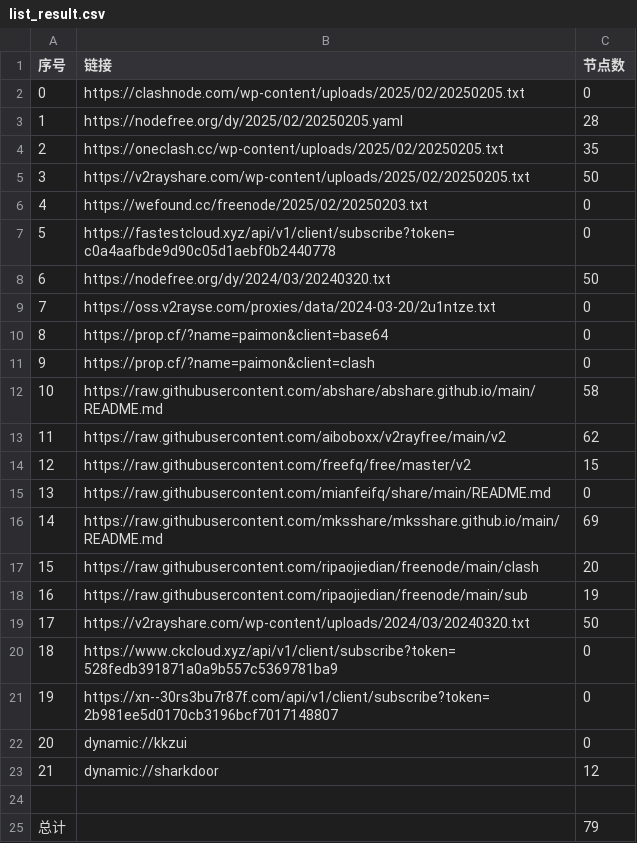
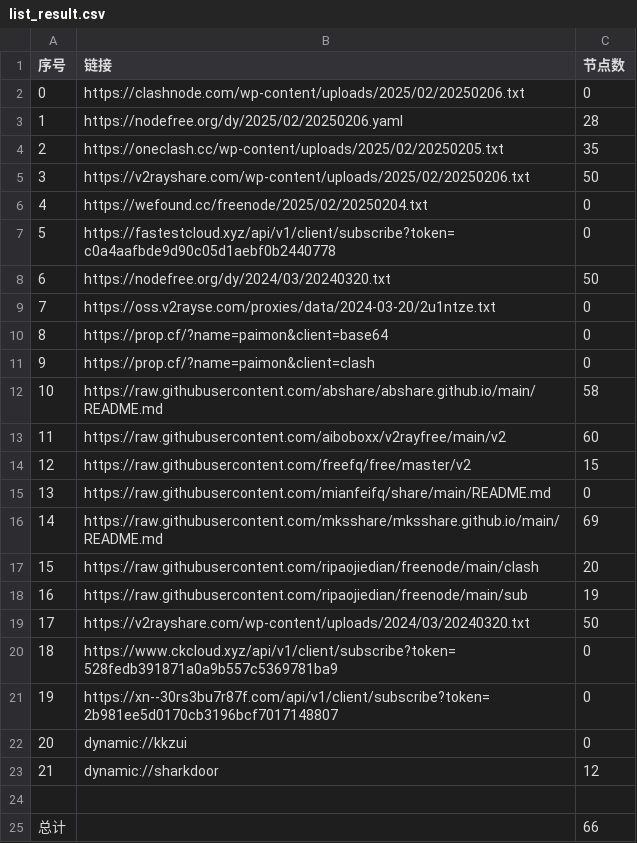
Before and after one commit to fgkhi/AutoMergePublicNodes, a CSV file: list_result.csv, drawn as a sheet.

```diff
--- a/list_result.csv
+++ b/list_result.csv
@@ -1,7 +1,7 @@
 序号,链接,节点数
-0,https://clashnode.com/wp-content/uploads/2025/02/20250205.txt,0
-1,https://nodefree.org/dy/2025/02/20250205.yaml,28
+0,https://clashnode.com/wp-content/uploads/2025/02/20250206.txt,0
+1,https://nodefree.org/dy/2025/02/20250206.yaml,28
 2,https://oneclash.cc/wp-content/uploads/2025/02/20250205.txt,35
-3,https://v2rayshare.com/wp-content/uploads/2025/02/20250205.txt,50
-4,https://wefound.cc/freenode/2025/02/20250203.txt,0
+3,https://v2rayshare.com/wp-content/uploads/2025/02/20250206.txt,50
+4,https://wefound.cc/freenode/2025/02/20250204.txt,0
 5,https://fastestcloud.xyz/api/v1/client/subscribe?token=c0a4aafbde9d90c05d1aebf0b2440778,0
@@ -12,3 +12,3 @@
 10,https://raw.githubusercontent.com/abshare/abshare.github.io/main/README.md,58
-11,https://raw.githubusercontent.com/aiboboxx/v2rayfree/main/v2,62
+11,https://raw.githubusercontent.com/aiboboxx/v2rayfree/main/v2,60
 12,https://raw.githubusercontent.com/freefq/free/master/v2,15
@@ -24,2 +24,2 @@
 
-总计,,79
+总计,,66
```
Also changed, not shown: 7 other files.
